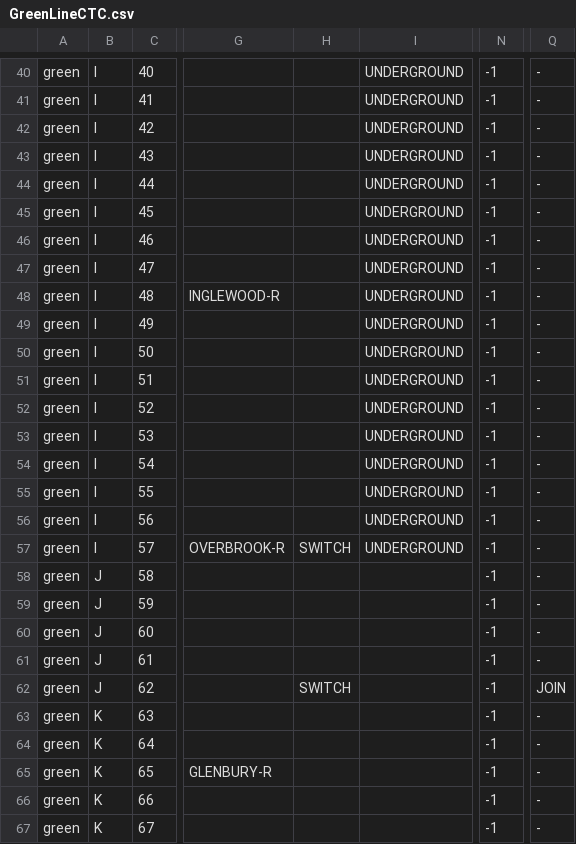
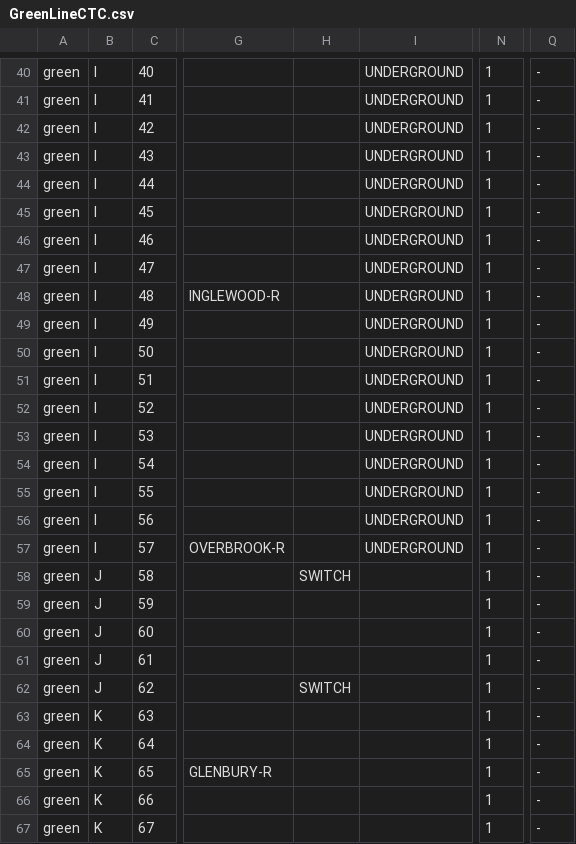
Before and after one commit to voxincceo/SoftwareEngineering, a CSV file: RCS/RCS/GreenLineCTC.csv, drawn as a sheet; only a part is shown, gaps mark what is left out; the diff covers the shown part only; the diff names each change by its address in the sheet, - before the commit and + after, or states it on an @@ line.

```diff
--- a/RCS/RCS/GreenLineCTC.csv
+++ b/RCS/RCS/GreenLineCTC.csv
-N40:N67: -1
+N40:N67: 1
-H57: SWITCH
+H57: (empty)
-H58: (empty)
+H58: SWITCH
-Q62: JOIN
+Q62: -
```
Also changed, not shown: 116 edited cells elsewhere in this file, RCS/RCS/RedLineCTC.csv, 1 other file.
